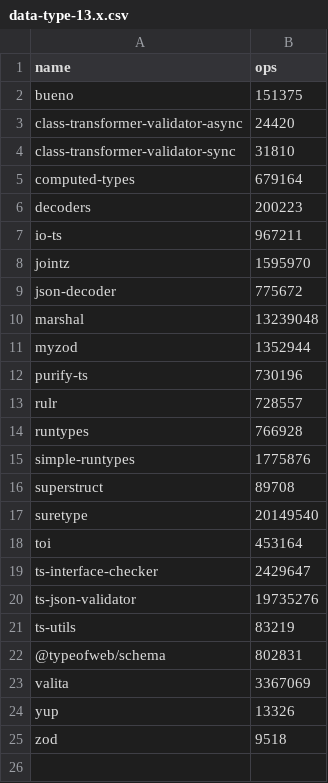
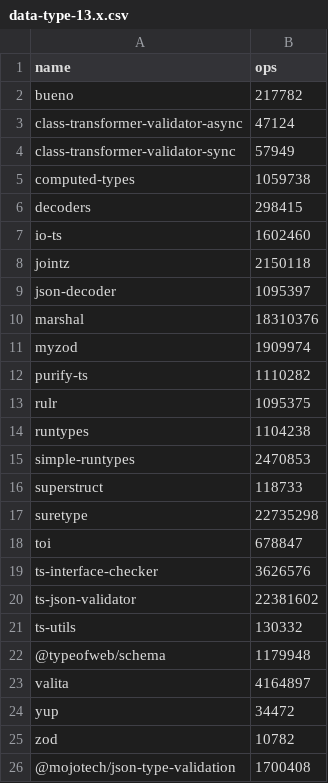
Before and after one commit to moltar/typescript-runtime-type-benchmarks, a CSV file: results/data-type-13.x.csv, drawn as a sheet.

Commit message:
Updating snapshot data

```diff
--- a/results/data-type-13.x.csv
+++ b/results/data-type-13.x.csv
@@ -1,25 +1,26 @@
 name,ops
-bueno,151375
-class-transformer-validator-async,24420
-class-transformer-validator-sync,31810
-computed-types,679164
-decoders,200223
-io-ts,967211
-jointz,1595970
-json-decoder,775672
-marshal,13239048
-myzod,1352944
-purify-ts,730196
-rulr,728557
-runtypes,766928
-simple-runtypes,1775876
-superstruct,89708
-suretype,20149540
-toi,453164
-ts-interface-checker,2429647
-ts-json-validator,19735276
-ts-utils,83219
-@typeofweb/schema,802831
-valita,3367069
-yup,13326
-zod,9518
+bueno,217782
+class-transformer-validator-async,47124
+class-transformer-validator-sync,57949
+computed-types,1059738
+decoders,298415
+io-ts,1602460
+jointz,2150118
+json-decoder,1095397
+marshal,18310376
+myzod,1909974
+purify-ts,1110282
+rulr,1095375
+runtypes,1104238
+simple-runtypes,2470853
+superstruct,118733
+suretype,22735298
+toi,678847
+ts-interface-checker,3626576
+ts-json-validator,22381602
+ts-utils,130332
+@typeofweb/schema,1179948
+valita,4164897
+yup,34472
+zod,10782
+@mojotech/json-type-validation,1700408
```
Also changed, not shown: results/data-type-12.x.csv, results/data-type-14.x.csv, 27 other files.
